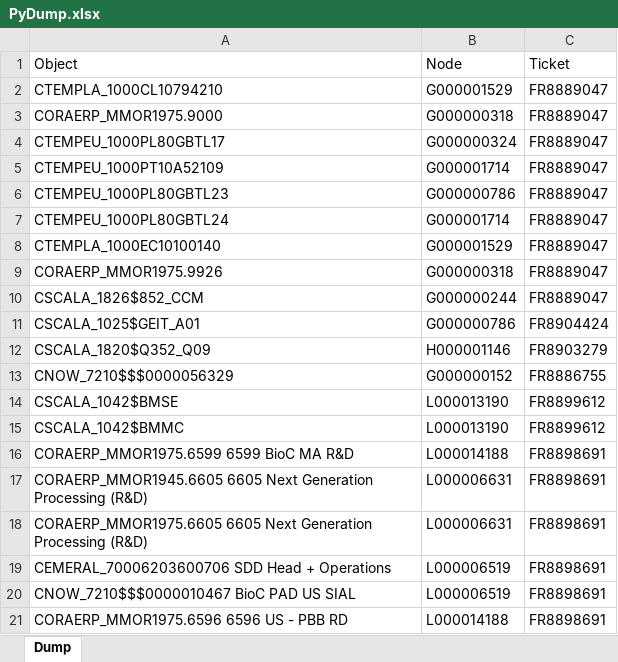
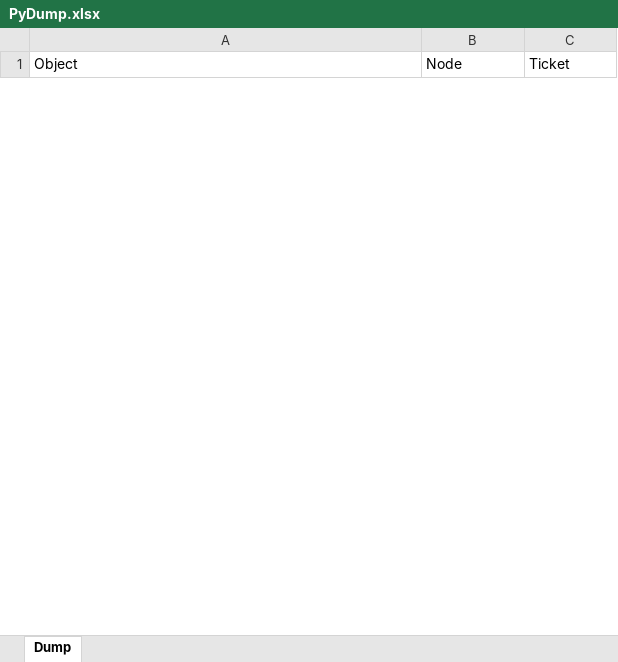
Before and after one commit to schizoabe/GCOH-Tickets-for-Processing, an Excel workbook: Inputs/PyDump.xlsx, sheet Dump, drawn as a sheet; only a part is shown; values as stored, in another font and other column widths than the file's, no borders; conditional formats not drawn; removed rows and columns are numbered as before the commit, all else as after; the diff covers the shown part only; the diff names each change by its address in the sheet, - before the commit and + after, or states it on an @@ line.

```diff
--- a/Inputs/PyDump.xlsx (sheet Dump)
+++ b/Inputs/PyDump.xlsx (sheet Dump)
-row 2: CTEMPLA_1000CL10794210 | G000001529 | FR8889047
-row 3: CORAERP_MMOR1975.9000 | G000000318 | FR8889047
-row 4: CTEMPEU_1000PL80GBTL17 | G000000324 | FR8889047
-row 5: CTEMPEU_1000PT10A52109 | G000001714 | FR8889047
-row 6: CTEMPEU_1000PL80GBTL23 | G000000786 | FR8889047
-row 7: CTEMPEU_1000PL80GBTL24 | G000001714 | FR8889047
-row 8: CTEMPLA_1000EC10100140 | G000001529 | FR8889047
-row 9: CORAERP_MMOR1975.9926 | G000000318 | FR8889047
-row 10: CSCALA_1826$852_CCM | G000000244 | FR8889047
-row 11: CSCALA_1025$GEIT_A01 | G000000786 | FR8904424
-row 12: CSCALA_1820$Q352_Q09 | H000001146 | FR8903279
-row 13: CNOW_7210$$$0000056329 | G000000152 | FR8886755
-row 14: CSCALA_1042$BMSE | L000013190 | FR8899612
-row 15: CSCALA_1042$BMMC | L000013190 | FR8899612
-row 16: CORAERP_MMOR1975.6599 6599 BioC MA R&D | L000014188 | FR8898691
-row 17: CORAERP_MMOR1945.6605 6605 Next Generation Processing (R&D) | L000006631 | FR8898691
-row 18: CORAERP_MMOR1975.6605 6605 Next Generation Processing (R&D) | L000006631 | FR8898691
-row 19: CEMERAL_70006203600706 SDD Head + Operations | L000006519 | FR8898691
-row 20: CNOW_7210$$$0000010467 BioC PAD US SIAL | L000006519 | FR8898691
-row 21: CORAERP_MMOR1975.6596 6596 US - PBB RD | L000014188 | FR8898691
```
Also changed, not shown: 17 added rows and 224 removed rows elsewhere in this sheet, GCOH Structure.xlsx, 2 other files.
